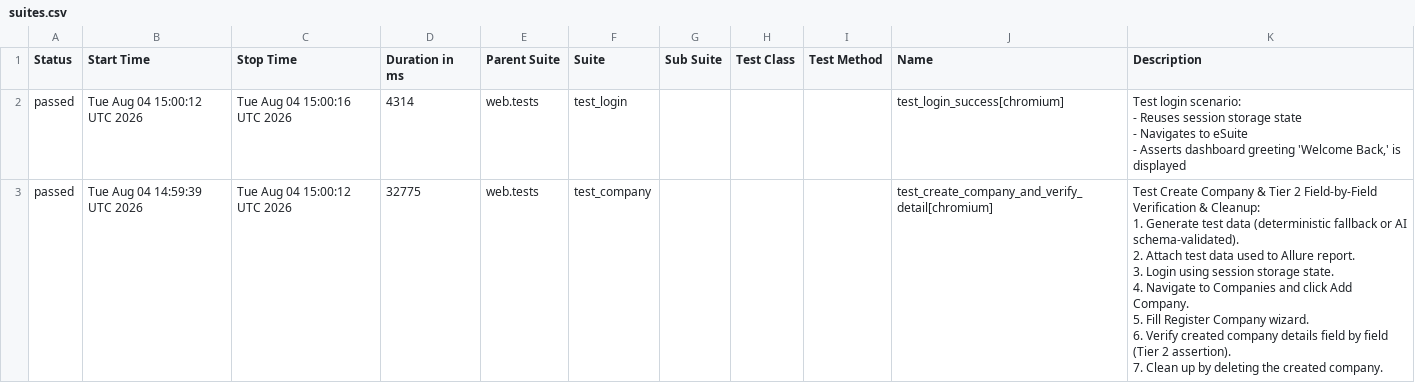
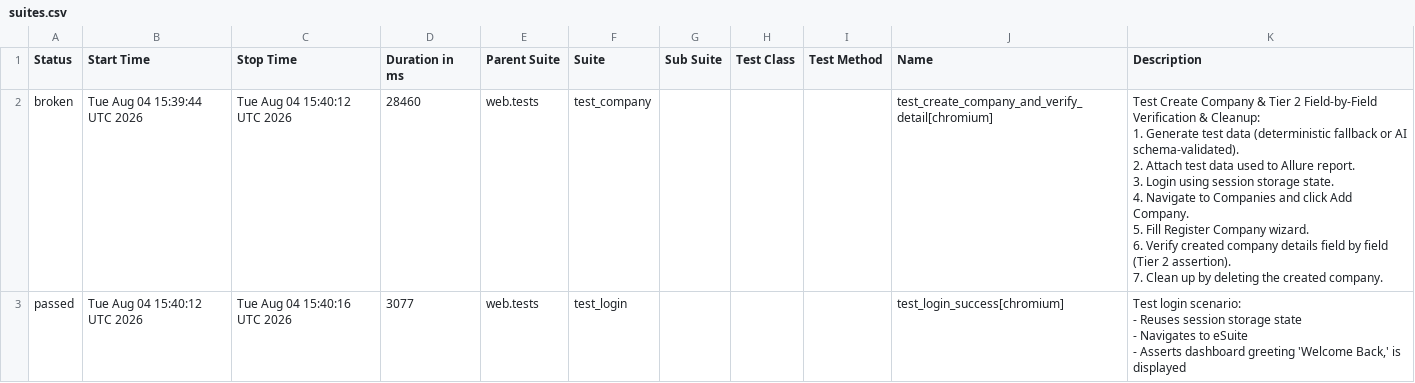
Before and after one commit to rizkyiff/Playwright-Python-With-AI, a CSV file: data/suites.csv, drawn as a sheet.

```diff
--- a/data/suites.csv
+++ b/data/suites.csv
@@ -1,17 +1,17 @@
 "Status","Start Time","Stop Time","Duration in ms","Parent Suite","Suite","Sub Suite","Test Class","Test Method","Name","Description"
-"passed","Tue Aug 04 15:00:12 UTC 2026","Tue Aug 04 15:00:16 UTC 2026","4314","web.tests","test_login","","","","test_login_success[chromium]","
-    Test login scenario:
-    - Reuses session storage state
-    - Navigates to eSuite
-    - Asserts dashboard greeting 'Welcome Back,' is displayed
-    "
-"passed","Tue Aug 04 14:59:39 UTC 2026","Tue Aug 04 15:00:12 UTC 2026","32775","web.tests","test_company","","","","test_create_company_and_verify_detail[chromium]","
-    Test Create Company & Tier 2 Field-by-Field Verification & Cleanup:
-    1. Generate test data (deterministic fallback or AI schema-validated).
-    2. Attach test data used to Allure report.
-    3. Login using session storage state.
-    4. Navigate to Companies and click Add Company.
-    5. Fill Register Company wizard.
-    6. Verify created company details field by field (Tier 2 assertion).
-    7. Clean up by deleting the created company.
-    "
+"broken","Tue Aug 04 15:39:44 UTC 2026","Tue Aug 04 15:40:12 UTC 2026","28460","web.tests","test_company","","","","test_create_company_and_verify_detail[chromium]","
+    Test Create Company & Tier 2 Field-by-Field Verification & Cleanup:
+    1. Generate test data (deterministic fallback or AI schema-validated).
+    2. Attach test data used to Allure report.
+    3. Login using session storage state.
+    4. Navigate to Companies and click Add Company.
+    5. Fill Register Company wizard.
+    6. Verify created company details field by field (Tier 2 assertion).
+    7. Clean up by deleting the created company.
+    "
+"passed","Tue Aug 04 15:40:12 UTC 2026","Tue Aug 04 15:40:16 UTC 2026","3077","web.tests","test_login","","","","test_login_success[chromium]","
+    Test login scenario:
+    - Reuses session storage state
+    - Navigates to eSuite
+    - Asserts dashboard greeting 'Welcome Back,' is displayed
+    "
```
Also changed, not shown: 32 other files.
